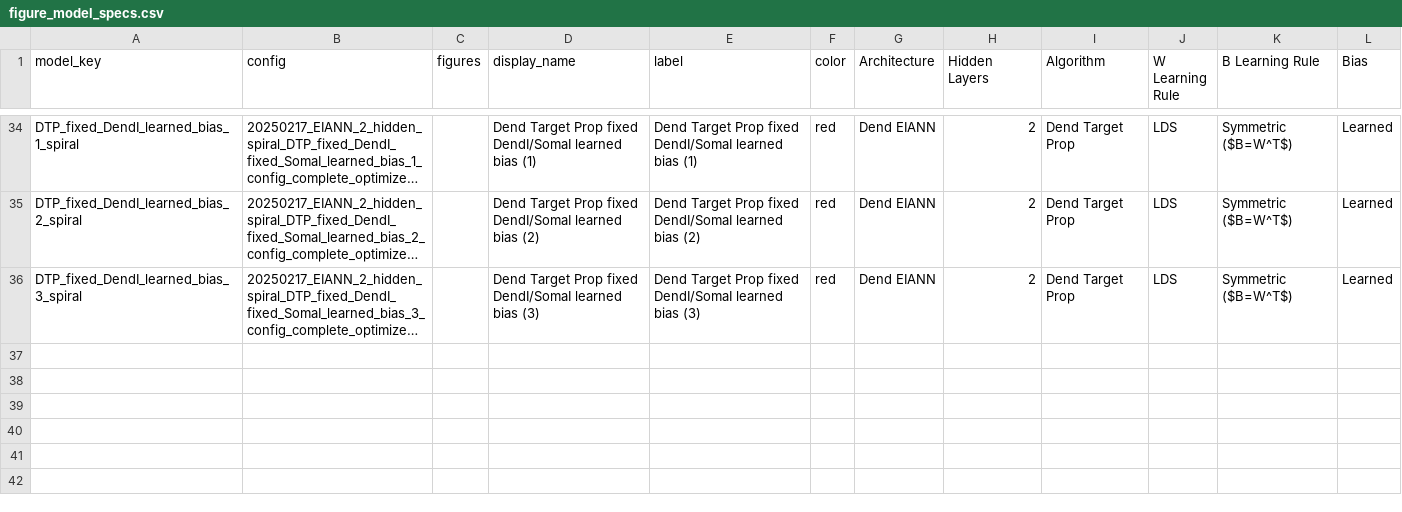
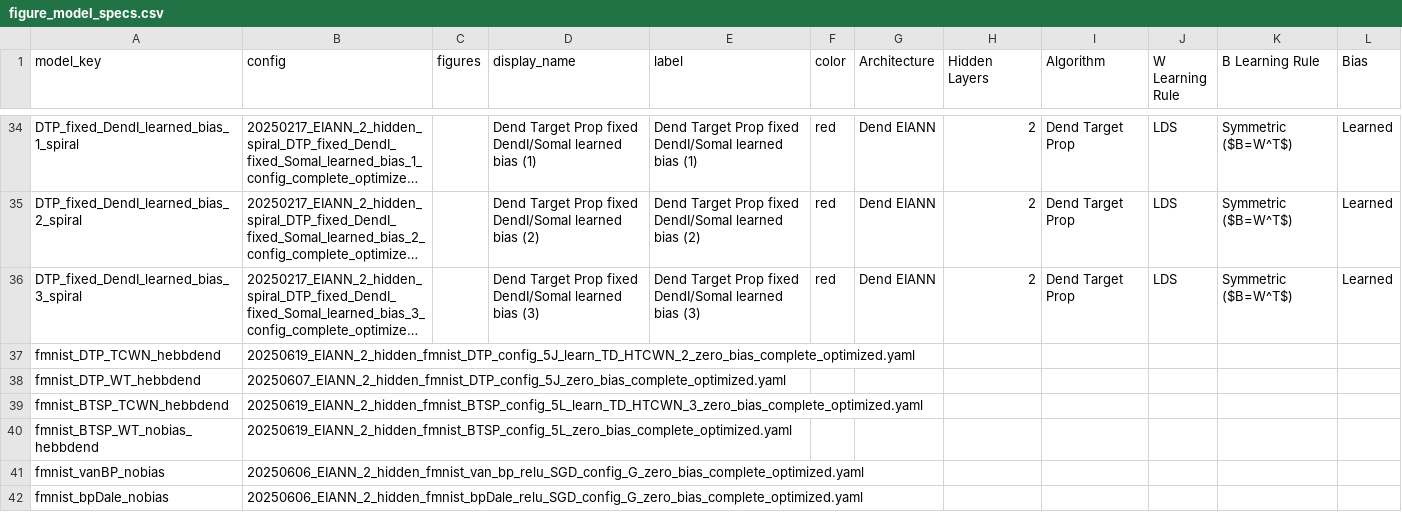
Before and after one commit to Milstein-Lab/EIANN, a CSV file: EIANN/figure_model_specs.csv, drawn as a sheet; only a part is shown, gaps mark what is left out; long unchanged cells end in …; the diff names each change by its address in the sheet, - before the commit and + after, or states it on an @@ line.

Commit message:
updated generate_figures script for fmnist models

```diff
--- a/EIANN/figure_model_specs.csv
+++ b/EIANN/figure_model_specs.csv
+row 37: fmnist_DTP_TCWN_hebbdend | 20250619_EIANN_2_hidden_fmnist_DTP_config_5J_learn_TD_HTCWN_2_zero_bias_complete_optimized.yaml
+row 38: fmnist_DTP_WT_hebbdend | 20250607_EIANN_2_hidden_fmnist_DTP_config_5J_zero_bias_complete_optimized.yaml
+row 39: fmnist_BTSP_TCWN_hebbdend | 20250619_EIANN_2_hidden_fmnist_BTSP_config_5L_learn_TD_HTCWN_3_zero_bias_complete_optimized.yaml
+row 40: fmnist_BTSP_WT_nobias_hebbdend | 20250619_EIANN_2_hidden_fmnist_BTSP_config_5L_zero_bias_complete_optimized.yaml
+row 41: fmnist_vanBP_nobias | 20250606_EIANN_2_hidden_fmnist_van_bp_relu_SGD_config_G_zero_bias_complete_optimized.yaml
+row 42: fmnist_bpDale_nobias | 20250606_EIANN_2_hidden_fmnist_bpDale_relu_SGD_config_G_zero_bias_complete_optimized.yaml
```
Also changed, not shown: 1 other file.
